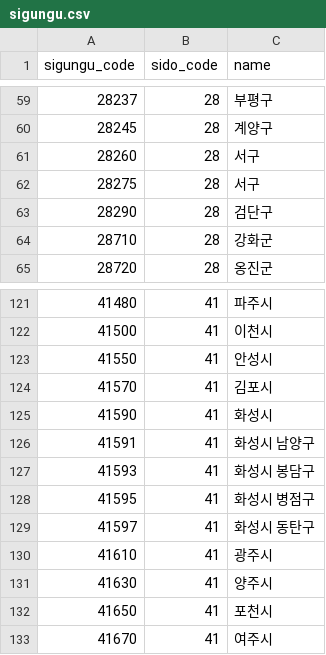
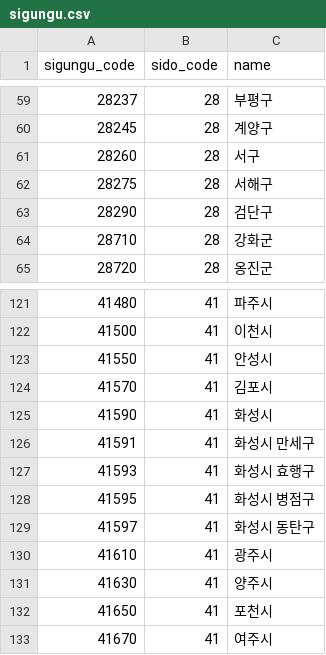
Before and after one commit to LeeHyunWoo02/ProvinceHow, a CSV file: data/static/sigungu.csv, drawn as a sheet; only a part is shown, gaps mark what is left out.

```diff
--- a/data/static/sigungu.csv
+++ b/data/static/sigungu.csv
@@ -61,3 +61,3 @@ sigungu_code,sido_code,name
 28260,28,서구
-28275,28,서구
+28275,28,서해구
 28290,28,검단구
@@ -125,4 +125,4 @@ sigungu_code,sido_code,name
 41590,41,화성시
-41591,41,"화성시 남양구"
-41593,41,"화성시 봉담구"
+41591,41,"화성시 만세구"
+41593,41,"화성시 효행구"
 41595,41,"화성시 병점구"
```
Also changed, not shown: 2 other files.
